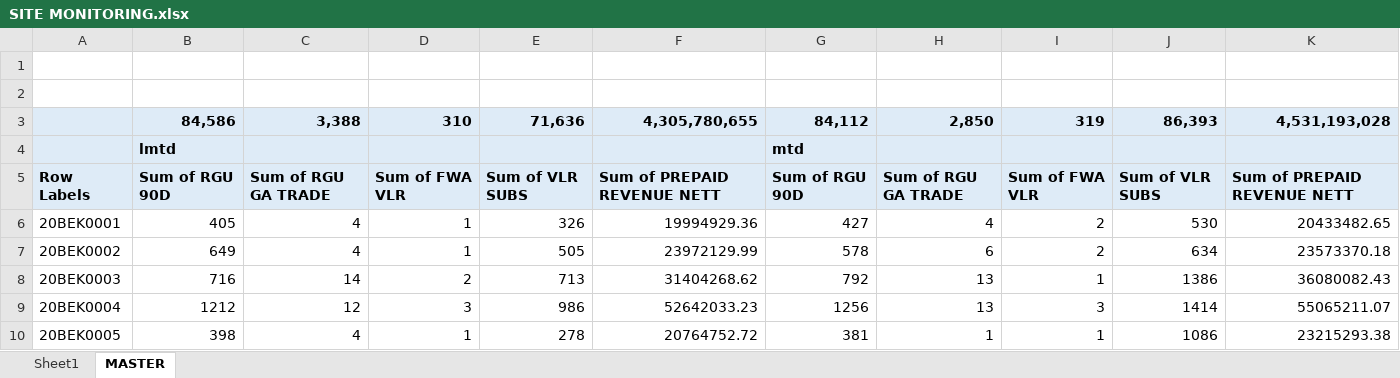
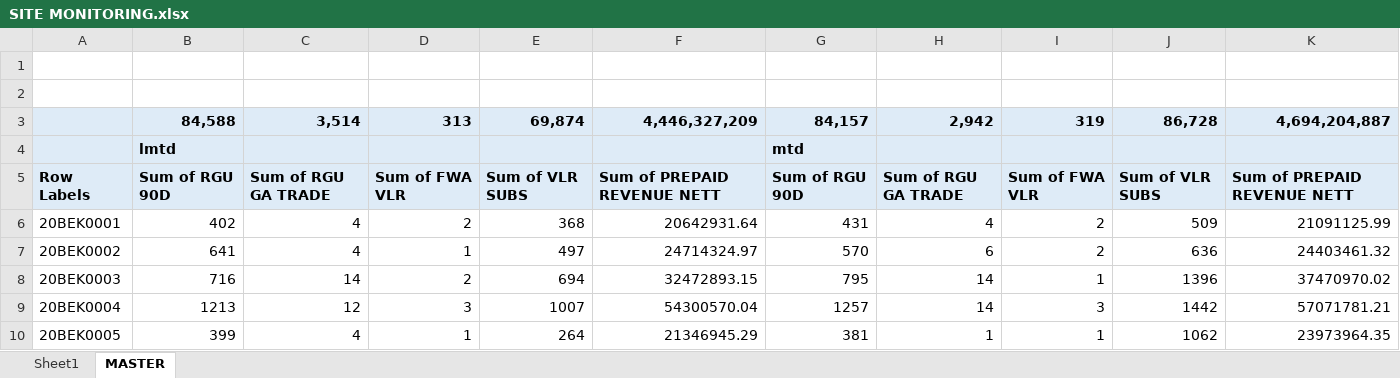
Before and after one commit to heryirwansyah05-cpu/Dashboard_Bengkayang, an Excel workbook: SITE MONITORING.xlsx, sheet MASTER, drawn as a sheet; only a part is shown; values as stored, in another font and other column widths than the file's, no borders; removed rows and columns are numbered as before the commit, all else as after; the diff covers the shown part only; the diff names each change by its address in the sheet, - before the commit and + after, or states it on an @@ line.

```diff
--- a/SITE MONITORING.xlsx (sheet MASTER)
+++ b/SITE MONITORING.xlsx (sheet MASTER)
-row 3:  | 84,586 | 3,388 | 310 | 71,636 | 4,305,780,655 | 84,112 | 2,850 | 319 | 86,393 | 4,531,193,028
+row 3:  | 84,588 | 3,514 | 313 | 69,874 | 4,446,327,209 | 84,157 | 2,942 | 319 | 86,728 | 4,694,204,887
-B6: 405
+B6: 402
-D6: 1
+D6: 2
-E6: 326
+E6: 368
-F6: 19994929.36
+F6: 20642931.64
-G6: 427
+G6: 431
-J6: 530
+J6: 509
-K6: 20433482.65
+K6: 21091125.99
-B7: 649
+B7: 641
-E7: 505
+E7: 497
-F7: 23972129.99
+F7: 24714324.97
-G7: 578
+G7: 570
-J7: 634
+J7: 636
-K7: 23573370.18
+K7: 24403461.32
-E8: 713
+E8: 694
-F8: 31404268.62
+F8: 32472893.15
-G8: 792
+G8: 795
-H8:H9: 13
+H8:H9: 14
-J8: 1386
+J8: 1396
-K8: 36080082.43
+K8: 37470970.02
-B9: 1212
+B9: 1213
-E9: 986
+E9: 1007
-F9: 52642033.23
+F9: 54300570.04
-G9: 1256
+G9: 1257
-J9: 1414
+J9: 1442
-K9: 55065211.07
+K9: 57071781.21
-B10: 398
+B10: 399
-E10: 278
+E10: 264
-F10: 20764752.72
+F10: 21346945.29
-J10: 1086
+J10: 1062
-K10: 23215293.38
+K10: 23973964.35
```
Also changed, not shown: 522 edited cells elsewhere in this sheet, sheet Sheet1, DETAIL OUTLET.xlsx, GAP DAILY KPI DSE.xlsx, 1 other file.
